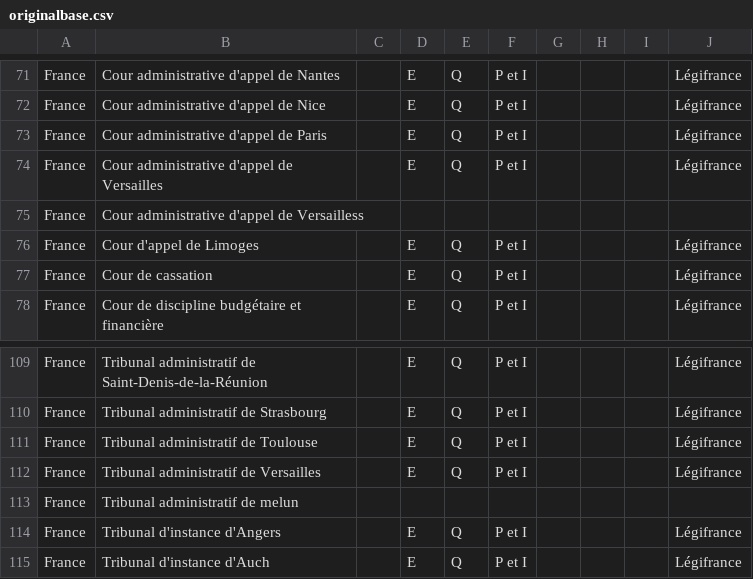
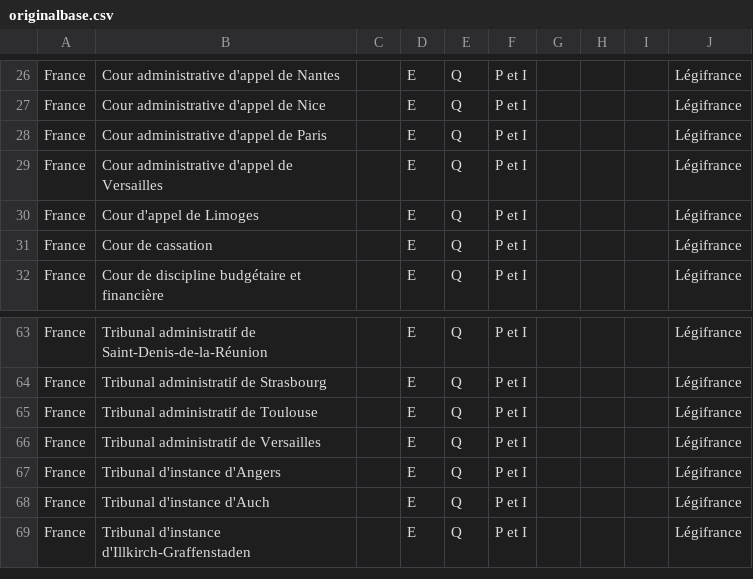
Before and after one commit to ahjucaf/juricaf, a CSV file: stats/originalbase.csv, drawn as a sheet; only a part is shown, gaps mark what is left out; the shorter side is filled out with more unchanged rows; the diff covers the shown part only; the diff names each change by its address in the sheet, - before the commit and + after, or states it on an @@ line.

```diff
--- a/stats/originalbase.csv
+++ b/stats/originalbase.csv
-row 75: France | Cour administrative d'appel de Versailless
-row 113: France | Tribunal administratif de melun
```
Also changed, not shown: 83 removed rows elsewhere in this file.
